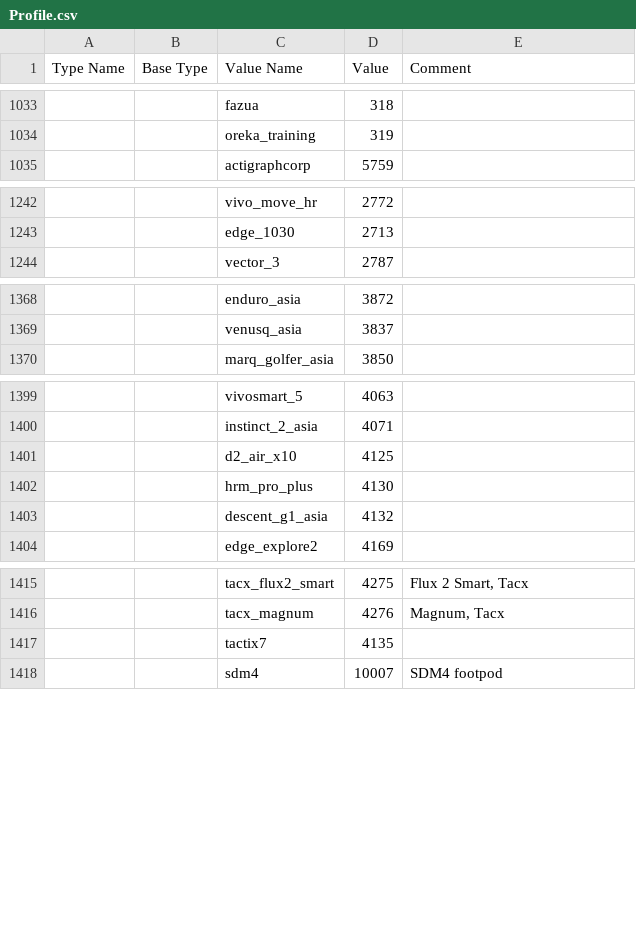
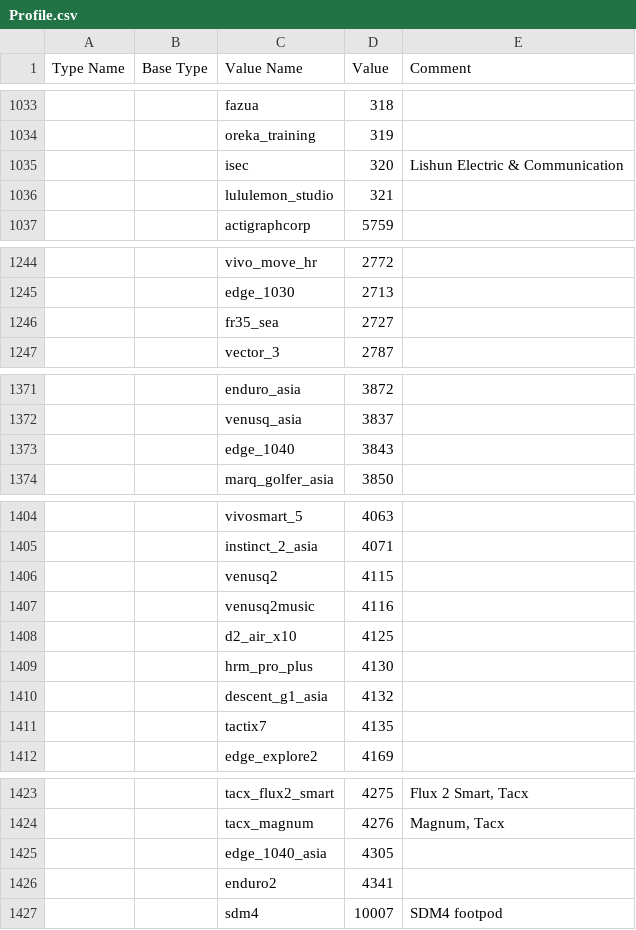
Before and after one commit to sportlog/fit, a CSV file: config/Profile.csv, drawn as a sheet; only a part is shown, gaps mark what is left out; the diff covers the shown part only; the diff names each change by its address in the sheet, - before the commit and + after, or states it on an @@ line.

```diff
--- a/config/Profile.csv
+++ b/config/Profile.csv
+row 1035:  |  | isec | 320 | Lishun Electric & Communication
+row 1036:  |  | lululemon_studio | 321
+row 1246:  |  | fr35_sea | 2727
+row 1373:  |  | edge_1040 | 3843
+row 1406:  |  | venusq2 | 4115
+row 1407:  |  | venusq2music | 4116
@@ row 1417 moved to row 1411: tactix7 @@
+row 1425:  |  | edge_1040_asia | 4305
+row 1426:  |  | enduro2 | 4341
```
Also changed, not shown: 1 added row elsewhere in this file, 2 other files.
